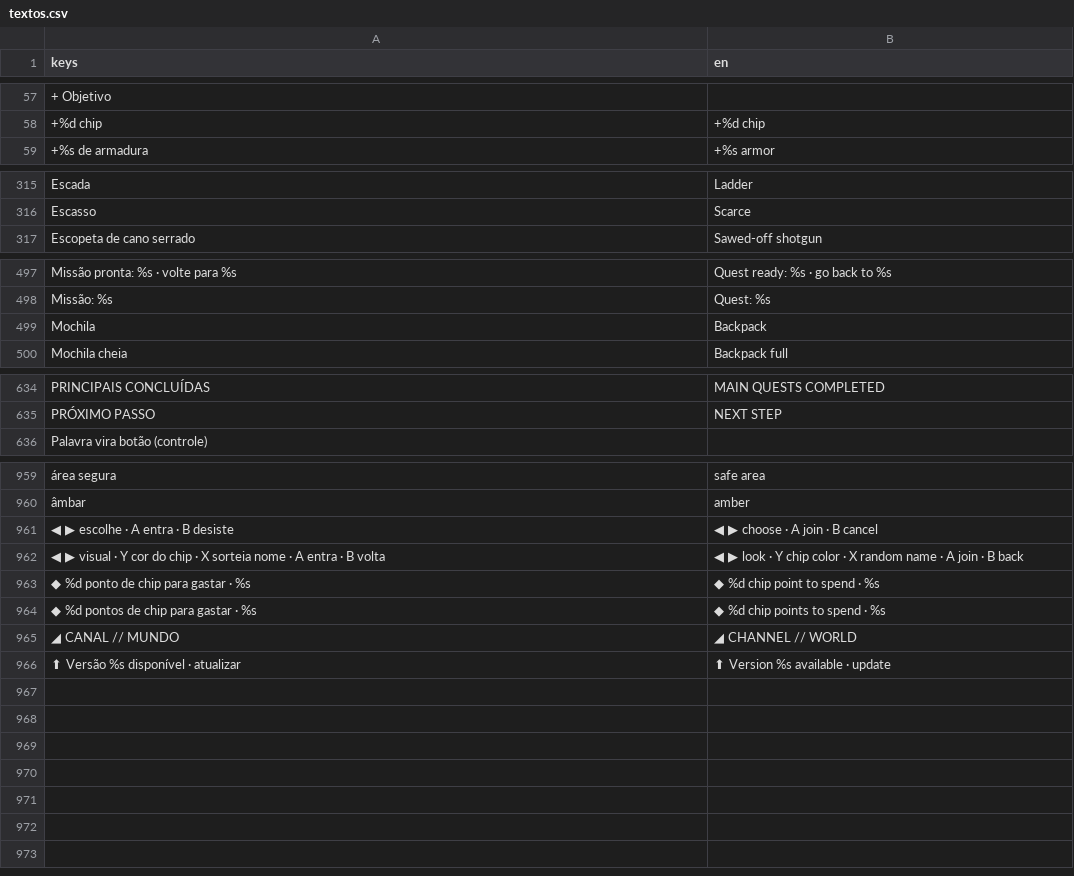
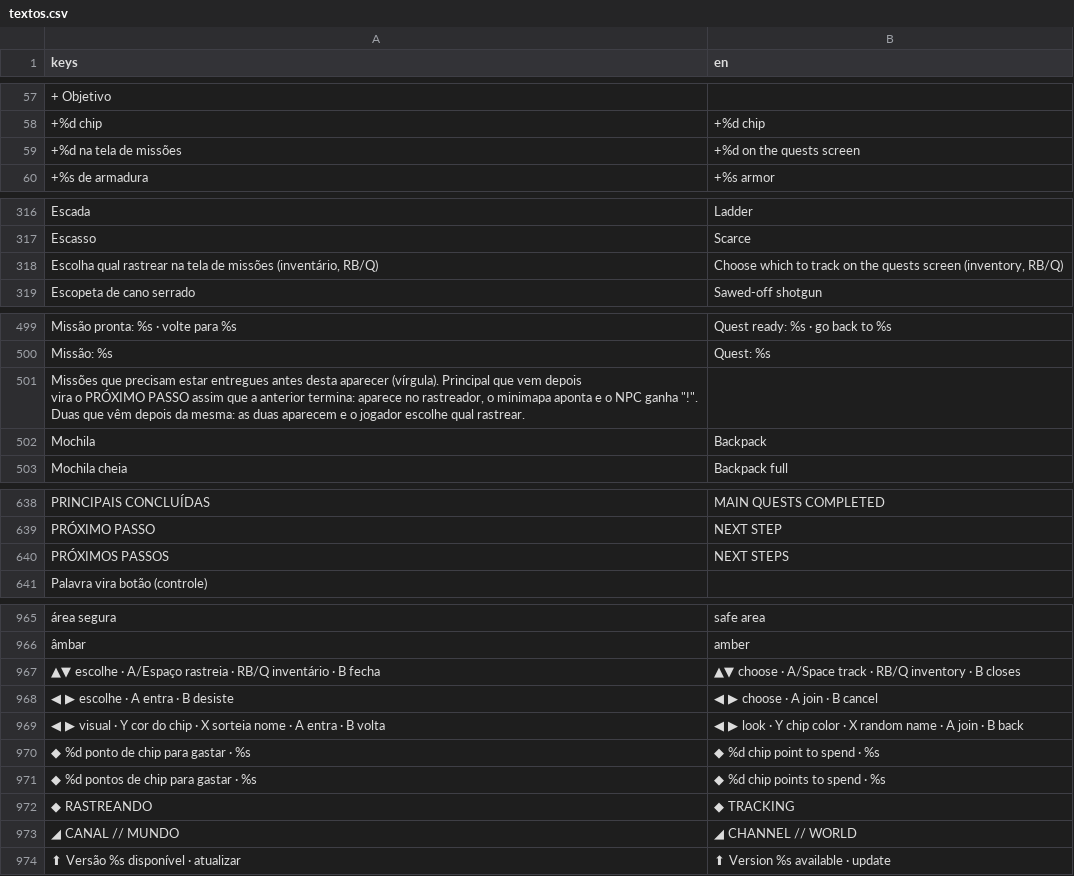
Before and after one commit to ailtonandrade/coop-dungeon, a CSV file: locale/textos.csv, drawn as a sheet; only a part is shown, gaps mark what is left out; ↵ is a line break in a cell; the diff covers the shown part only; the diff names each change by its address in the sheet, - before the commit and + after, or states it on an @@ line.

```diff
--- a/locale/textos.csv
+++ b/locale/textos.csv
+row 59: +%d na tela de missões | +%d on the quests screen
+row 318: Escolha qual rastrear na tela de missões (inventário, RB/Q) | Choose which to track on the quests screen (inventory, RB/Q)
+row 501: Missões que precisam estar entregues antes desta aparecer (vírgula). Principal que vem depois ↵ vira o PRÓXIMO PASSO assim que a anterior termina: aparece no rastreador, o minimapa aponta e o NPC ganha "!". ↵ Duas que vêm depois da mesma: as duas aparecem e o jogador escolhe qual rastrear.
+row 640: PRÓXIMOS PASSOS | NEXT STEPS
+row 967: ▲▼ escolhe · A/Espaço rastreia · RB/Q inventário · B fecha | ▲▼ choose · A/Space track · RB/Q inventory · B closes
+row 972: ◆ RASTREANDO | ◆ TRACKING
```
Also changed, not shown: 2 added rows elsewhere in this file, 14 other files.
